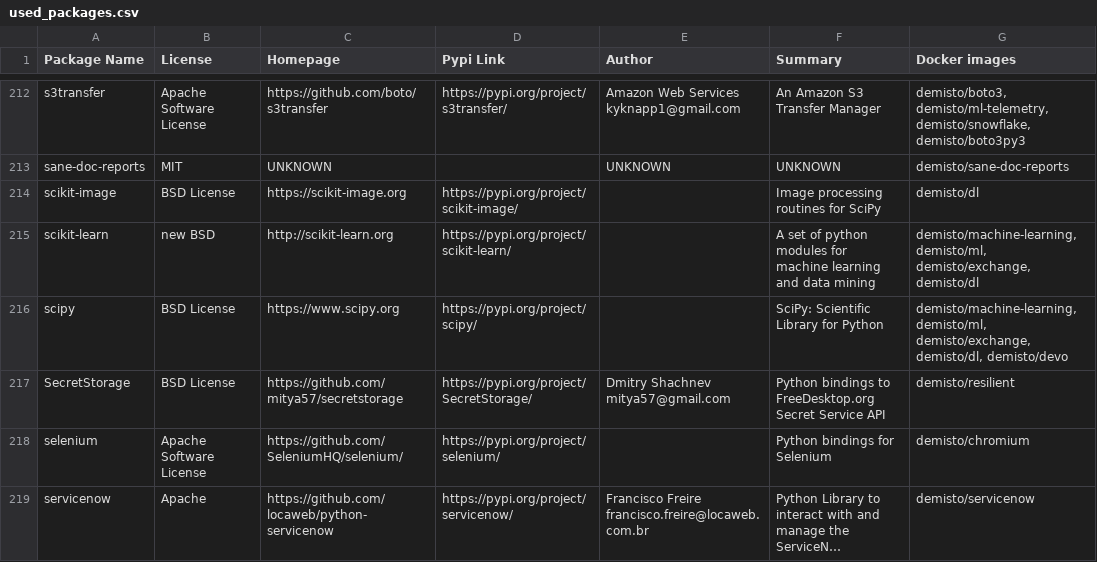
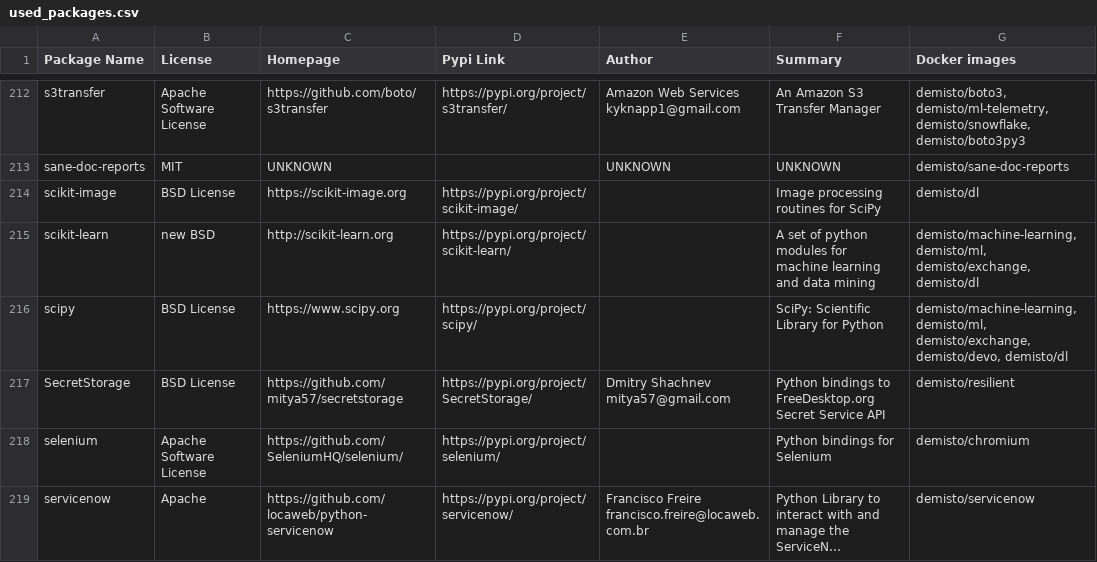
Before and after one commit to yalonso7/dockerfiles, a CSV file: used_packages.csv, drawn as a sheet; only a part is shown, gaps mark what is left out; long unchanged cells end in …; the diff covers the shown part only.

Commit message:
Wed Feb 19 01:02:12 UTC 2020: automatic docker repository update

```diff
--- a/used_packages.csv
+++ b/used_packages.csv
@@ -215,3 +215,3 @@ scikit-image,BSD License,https://scikit-image.org,https://pypi.org/project/sciki
 scikit-learn,new BSD,http://scikit-learn.org,https://pypi.org/project/scikit-learn/,,A set of python modules for machine learning and data mining,"demisto/machine-learning, demisto/ml, demisto/exchange, demisto/dl"
-scipy,BSD License,https://www.scipy.org,https://pypi.org/project/scipy/,,SciPy: Scientific Library for Python,"demisto/machine-learning, demisto/ml, demisto/exchange, demisto/dl, demisto/devo"
+scipy,BSD License,https://www.scipy.org,https://pypi.org/project/scipy/,,SciPy: Scientific Library for Python,"demisto/machine-learning, demisto/ml, demisto/exchange, demisto/devo, demisto/dl"
 SecretStorage,BSD License,https://github.com/mitya57/secretstorage,https://pypi.org/project/SecretStorage/,Dmitry Shachnev mitya57@gmail.com,Python bindings to FreeDesktop.org Secret Service API,demisto/resilient
```
Also changed, not shown: 27 edited cells elsewhere in this file, 3 other files.
